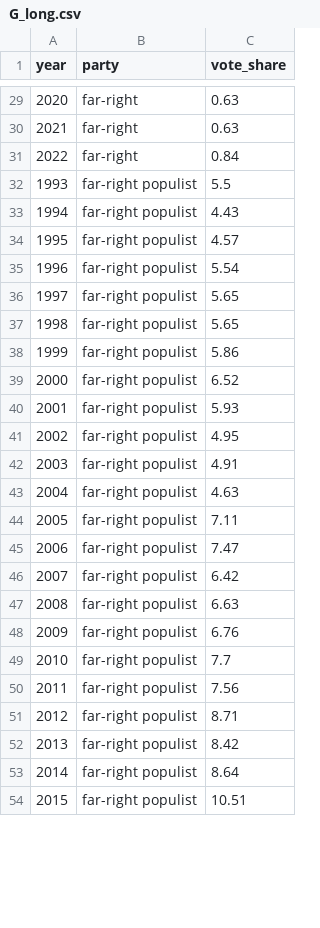
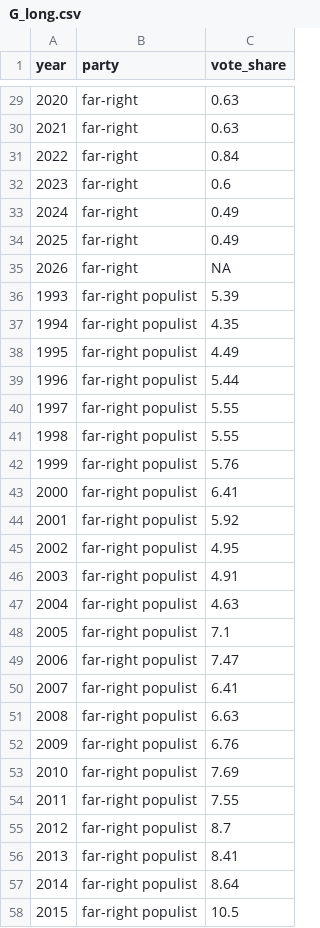
Before and after one commit to popu-list/popu-list.github.io, a CSV file: Data/G_long.csv, drawn as a sheet; only a part is shown, gaps mark what is left out; addresses are those after the commit; the diff covers the shown part only; the diff names each change by its address in the sheet, - before the commit and + after, or states it on an @@ line.

```diff
--- a/Data/G_long.csv
+++ b/Data/G_long.csv
@@ column A (year) renumbered between rows 5 and 166 @@
+row 32: 2023 | far-right | 0.6
+row 33: 2024 | far-right | 0.49
+row 34: 2025 | far-right | 0.49
+row 35: 2026 | far-right | NA
-C36 (vote_share): 5.5
+C36 (vote_share): 5.39
-C37 (vote_share): 4.43
+C37 (vote_share): 4.35
-C38 (vote_share): 4.57
+C38 (vote_share): 4.49
-C39 (vote_share): 5.54
+C39 (vote_share): 5.44
-C40:C41 (vote_share): 5.65
+C40:C41 (vote_share): 5.55
-C42 (vote_share): 5.86
+C42 (vote_share): 5.76
-C43 (vote_share): 6.52
+C43 (vote_share): 6.41
-C44 (vote_share): 5.93
+C44 (vote_share): 5.92
-C48 (vote_share): 7.11
+C48 (vote_share): 7.1
-C50 (vote_share): 6.42
+C50 (vote_share): 6.41
-C53 (vote_share): 7.7
+C53 (vote_share): 7.69
-C54 (vote_share): 7.56
+C54 (vote_share): 7.55
-C55 (vote_share): 8.71
+C55 (vote_share): 8.7
-C56 (vote_share): 8.42
+C56 (vote_share): 8.41
-C58 (vote_share): 10.51
+C58 (vote_share): 10.5
```
Also changed, not shown: 23 added rows, 7 removed rows and 53 edited cells elsewhere in this file, 15 other files.
